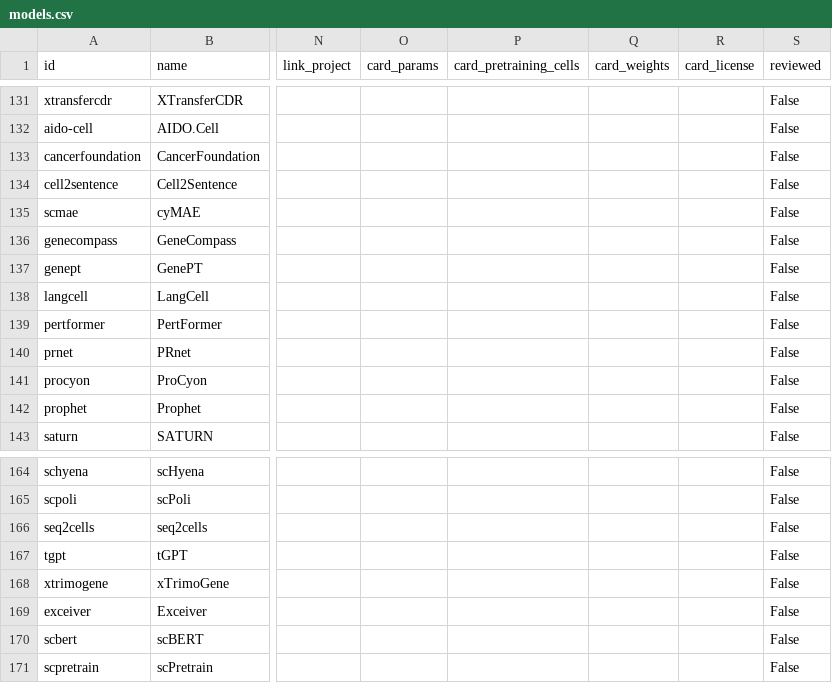
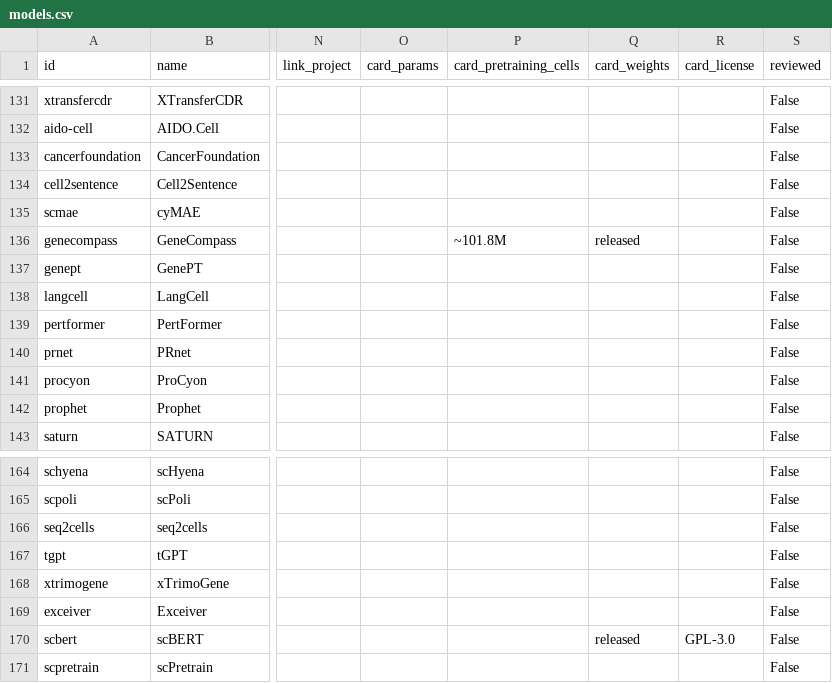
Before and after one commit to MohammadUsman0/single-cell-foundation-models, a CSV file: exports/models.csv, drawn as a sheet; only a part is shown, gaps mark what is left out; the diff covers the shown part only; the diff names each change by its address in the sheet, - before the commit and + after, or states it on an @@ line.

```diff
--- a/exports/models.csv
+++ b/exports/models.csv
-P136 (card_pretraining_cells): (empty)
+P136 (card_pretraining_cells): ~101.8M
-Q136 (card_weights): (empty)
+Q136 (card_weights): released
-Q170 (card_weights): (empty)
+Q170 (card_weights): released
-R170 (card_license): (empty)
+R170 (card_license): GPL-3.0
```
Also changed, not shown: 25 edited cells elsewhere in this file, 13 other files.
